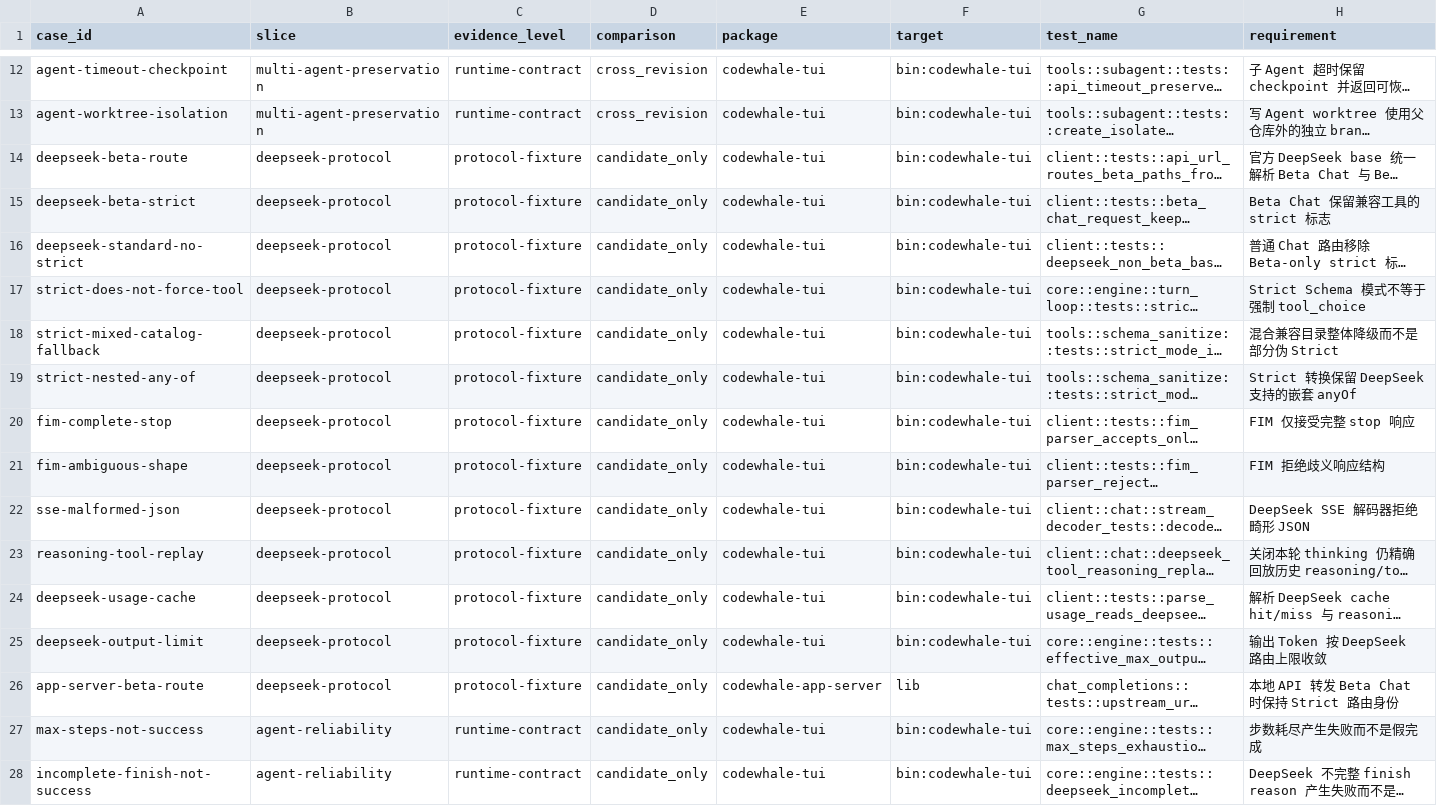
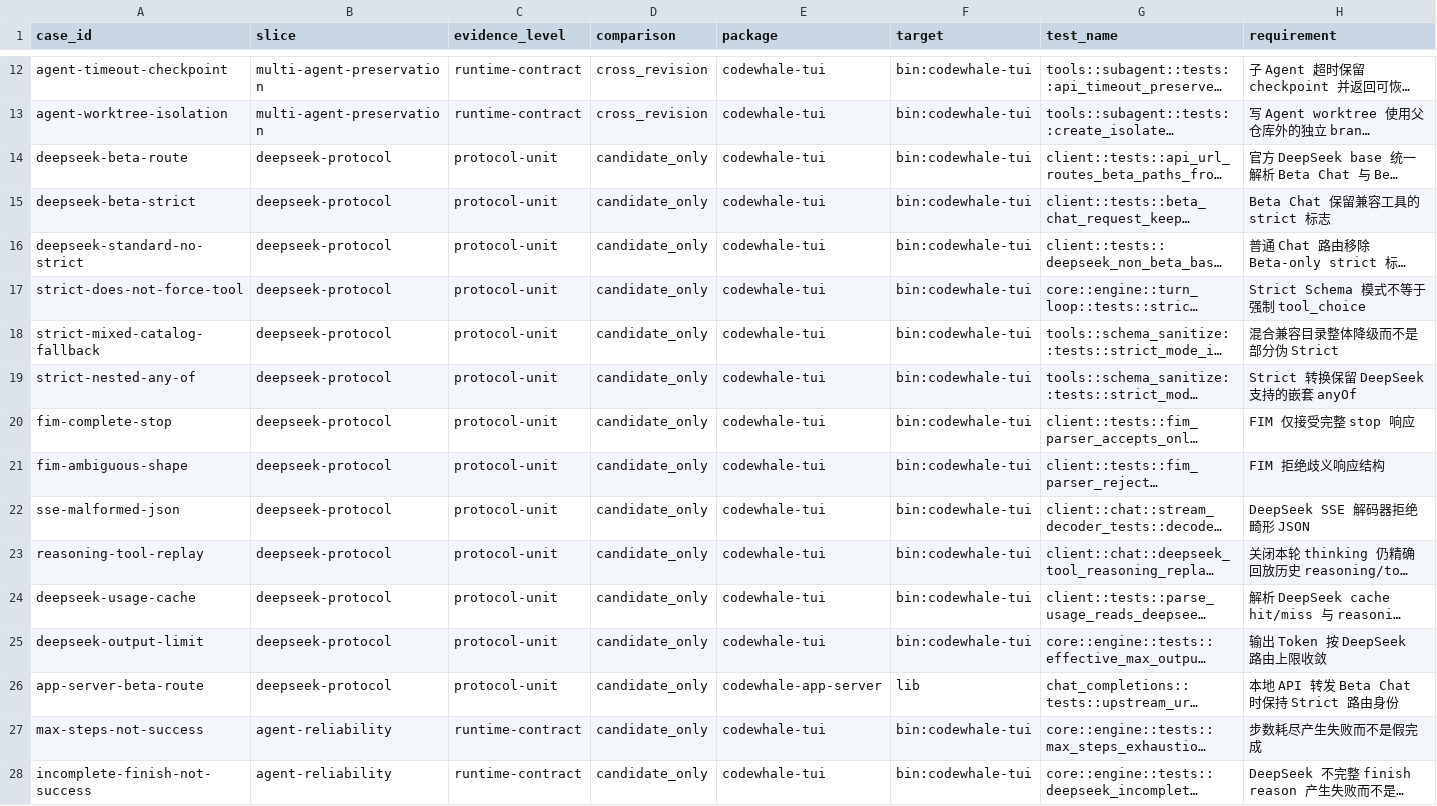
Before and after one commit to gelin66/deepseek-agent, a TSV file: eval/manifests/m1-offline.tsv, drawn as a sheet; only a part is shown, gaps mark what is left out; long unchanged cells end in …; the diff names each change by its address in the sheet, - before the commit and + after, or states it on an @@ line.

Commit message:
fix: make M1 evidence publication honest
Publish completed suites atomically, keep interrupted artifacts explicitly incomplete, classify inline protocol checks as unit evidence, and keep catalog JSON byte-clean on stdout.

```diff
--- a/eval/manifests/m1-offline.tsv
+++ b/eval/manifests/m1-offline.tsv
-C14:C26 (evidence_level): protocol-fixture
+C14:C26 (evidence_level): protocol-unit
```
Also changed, not shown: 3 other files.
